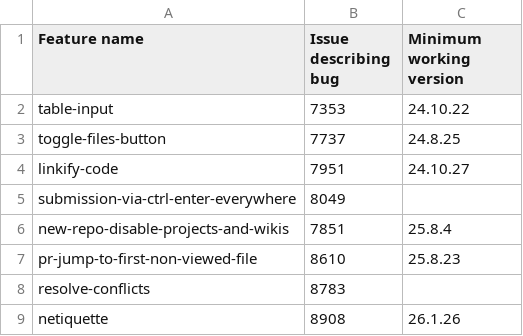
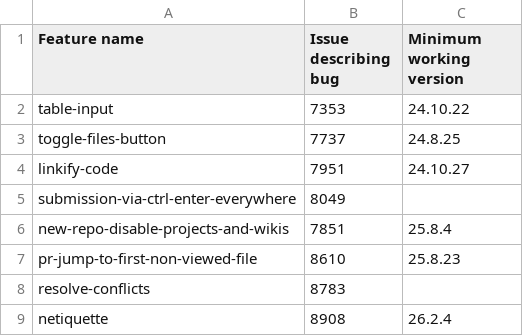
Before and after one commit to refined-github/yolo, a CSV file: broken-features.csv, drawn as a sheet.

Commit message:
`netiquette` disable feature
refined-github/refined-github#8908

```diff
--- a/broken-features.csv
+++ b/broken-features.csv
@@ -8,2 +8,2 @@ pr-jump-to-first-non-viewed-file,8610,25.8.23
 resolve-conflicts,8783,
-netiquette,8908,26.1.26
+netiquette,8908,26.2.4
```
